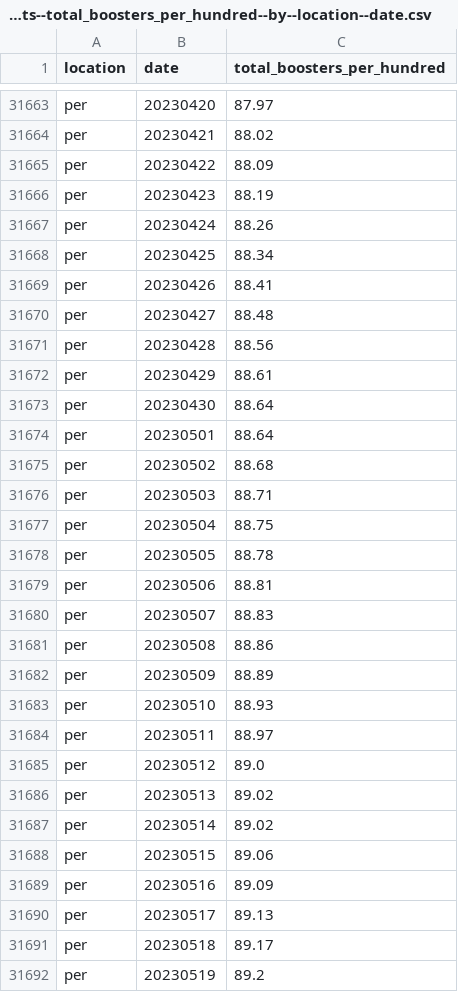
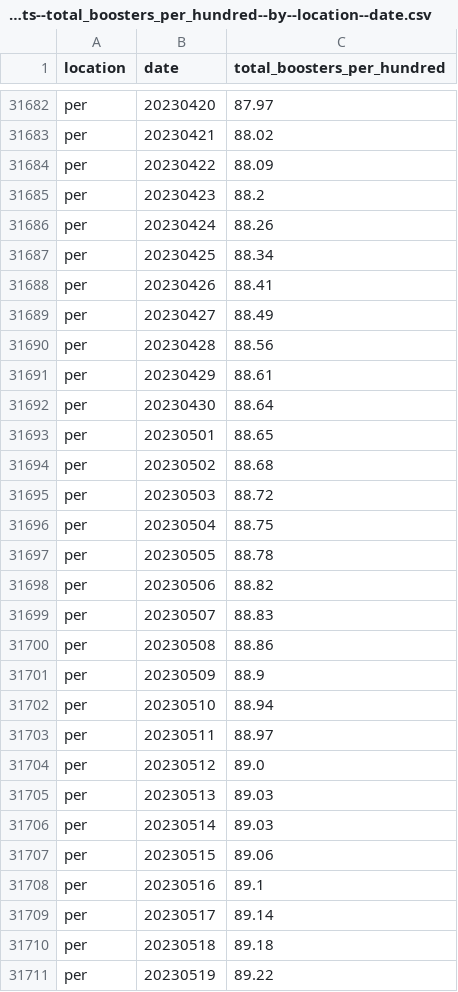
Before and after one commit to open-numbers/ddf--owid--covid_19, a CSV file: ddf--datapoints--total_boosters_per_hundred--by--location--date.csv, drawn as a sheet; only a part is shown, gaps mark what is left out; the diff covers the shown part only.

```diff
--- a/ddf--datapoints--total_boosters_per_hundred--by--location--date.csv
+++ b/ddf--datapoints--total_boosters_per_hundred--by--location--date.csv
@@ -31665,3 +31684,3 @@ per,20230421,88.02
 per,20230422,88.09
-per,20230423,88.19
+per,20230423,88.2
 per,20230424,88.26
@@ -31669,3 +31688,3 @@ per,20230425,88.34
 per,20230426,88.41
-per,20230427,88.48
+per,20230427,88.49
 per,20230428,88.56
@@ -31673,20 +31692,20 @@ per,20230429,88.61
 per,20230430,88.64
-per,20230501,88.64
+per,20230501,88.65
 per,20230502,88.68
-per,20230503,88.71
+per,20230503,88.72
 per,20230504,88.75
 per,20230505,88.78
-per,20230506,88.81
+per,20230506,88.82
 per,20230507,88.83
 per,20230508,88.86
-per,20230509,88.89
-per,20230510,88.93
+per,20230509,88.9
+per,20230510,88.94
 per,20230511,88.97
 per,20230512,89.0
-per,20230513,89.02
-per,20230514,89.02
+per,20230513,89.03
+per,20230514,89.03
 per,20230515,89.06
-per,20230516,89.09
-per,20230517,89.13
-per,20230518,89.17
-per,20230519,89.2
+per,20230516,89.1
+per,20230517,89.14
+per,20230518,89.18
+per,20230519,89.22
```
Also changed, not shown: 26 added rows and 57 edited cells elsewhere in this file, ddf--datapoints--hosp_patients--by--location--date.csv, ddf--datapoints--hosp_patients_per_million--by--location--date.csv, 28 other files.
